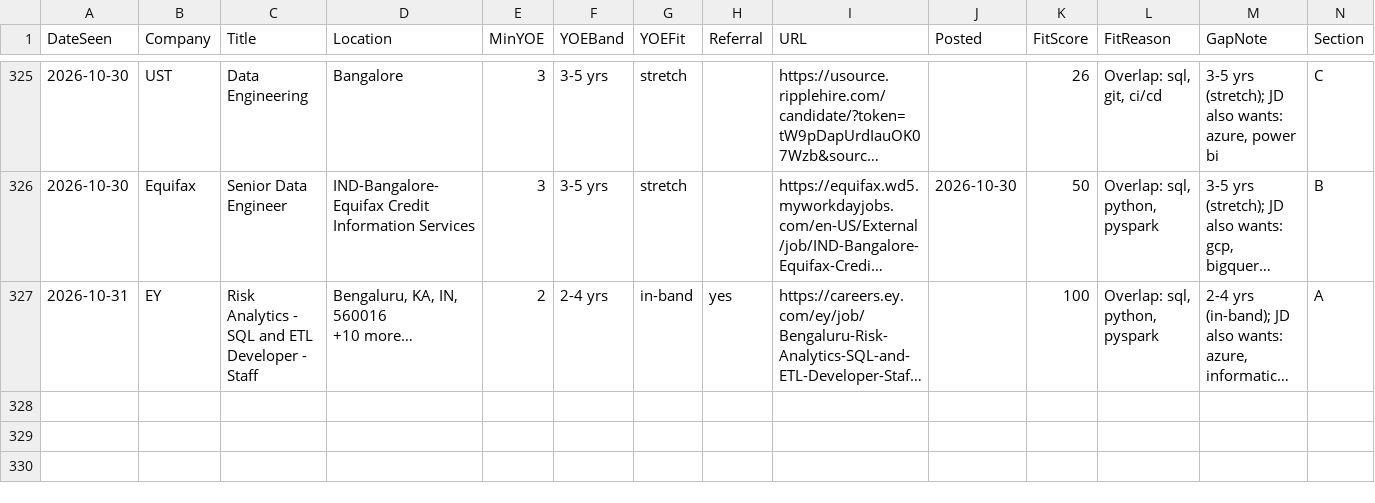
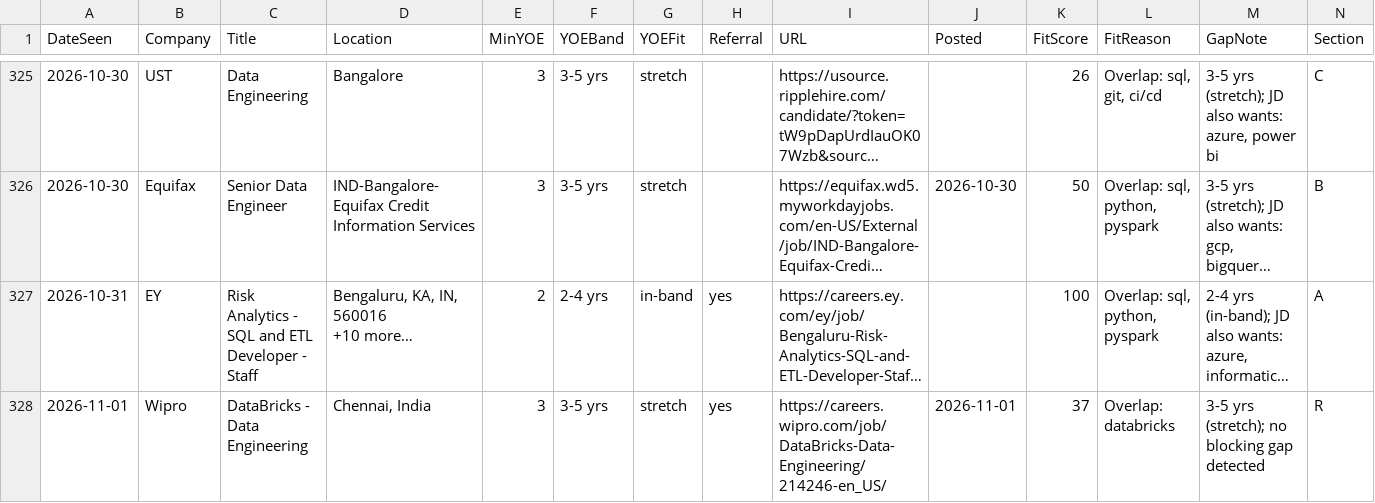
Before and after one commit to m3rcury02/jobscan-de, a CSV file: pipeline.csv, drawn as a sheet; only a part is shown, gaps mark what is left out; long unchanged cells end in …; rows hold the shown columns only; the diff names each change by its address in the sheet, - before the commit and + after, or states it on an @@ line.

```diff
--- a/pipeline.csv
+++ b/pipeline.csv
+row 328: 2026-11-01 | Wipro | DataBricks - Data Engineering | Chennai, India | 3 | 3-5 yrs | stretch | yes | https://careers.wipro.com/job/DataBricks-Data-Engineering/214246-en_US/ | 2026-11-01 | 37 | Overlap: databricks | 3-5 yrs (stretch); no blocking gap detected | R
```
Also changed, not shown: 4 other files.
